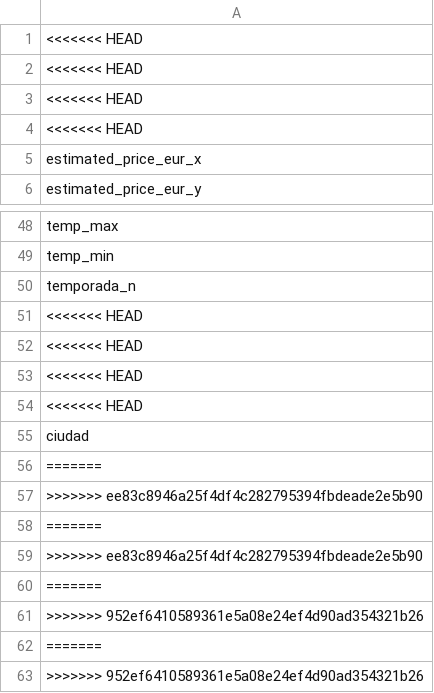
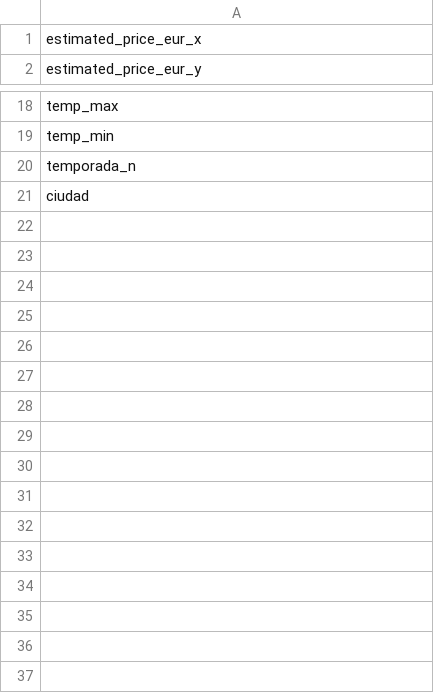
Before and after one commit to Jo-verse/Predicccion_agencia_de_viajes_proyecto, a CSV file: data/processed/x_train_columns.csv, drawn as a sheet; only a part is shown, gaps mark what is left out; the diff covers the shown part only; the diff names each change by its address in the sheet, - before the commit and + after, or states it on an @@ line.

```diff
--- a/data/processed/x_train_columns.csv
+++ b/data/processed/x_train_columns.csv
-row 1: <<<<<<< HEAD
-row 2: <<<<<<< HEAD
-row 3: <<<<<<< HEAD
-row 4: <<<<<<< HEAD
-row 51: <<<<<<< HEAD
-row 52: <<<<<<< HEAD
-row 53: <<<<<<< HEAD
-row 54: <<<<<<< HEAD
-row 56: =======
-row 57: >>>>>>> ee83c8946a25f4df4c282795394fbdeade2e5b90
-row 58: =======
-row 59: >>>>>>> ee83c8946a25f4df4c282795394fbdeade2e5b90
-row 60: =======
-row 61: >>>>>>> 952ef6410589361e5a08e24ef4d90ad354321b26
-row 62: =======
-row 63: >>>>>>> 952ef6410589361e5a08e24ef4d90ad354321b26
```
Also changed, not shown: 26 removed rows elsewhere in this file, 3 other files.
